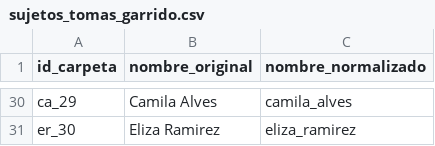
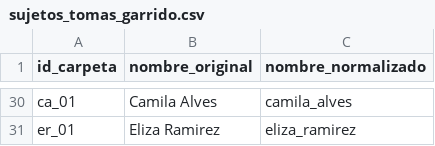
Before and after one commit to CesarHenriquez/proyecto-dataset-vision, a CSV file: sujetos_tomas_garrido.csv, drawn as a sheet; only a part is shown, gaps mark what is left out; the diff covers the shown part only; the diff names each change by its address in the sheet, - before the commit and + after, or states it on an @@ line.

```diff
--- a/sujetos_tomas_garrido.csv
+++ b/sujetos_tomas_garrido.csv
-A30 (id_carpeta): ca_29
+A30 (id_carpeta): ca_01
-A31 (id_carpeta): er_30
+A31 (id_carpeta): er_01
```
Also changed, not shown: 27 edited cells elsewhere in this file, 1 other file.
